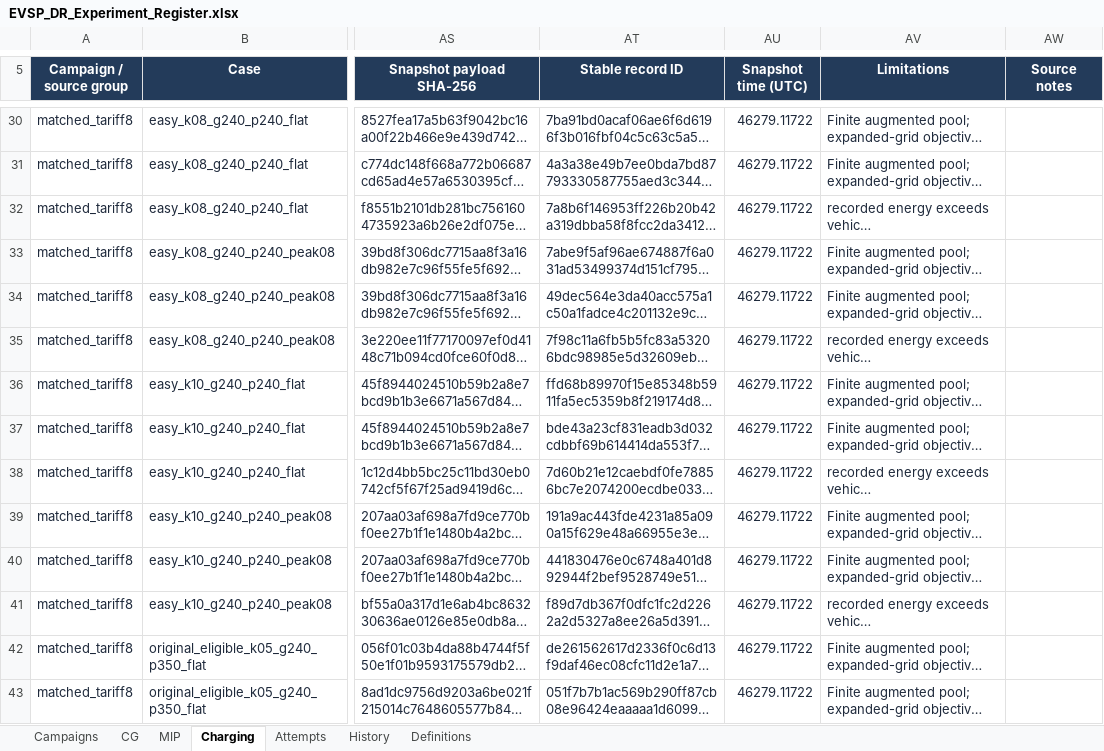
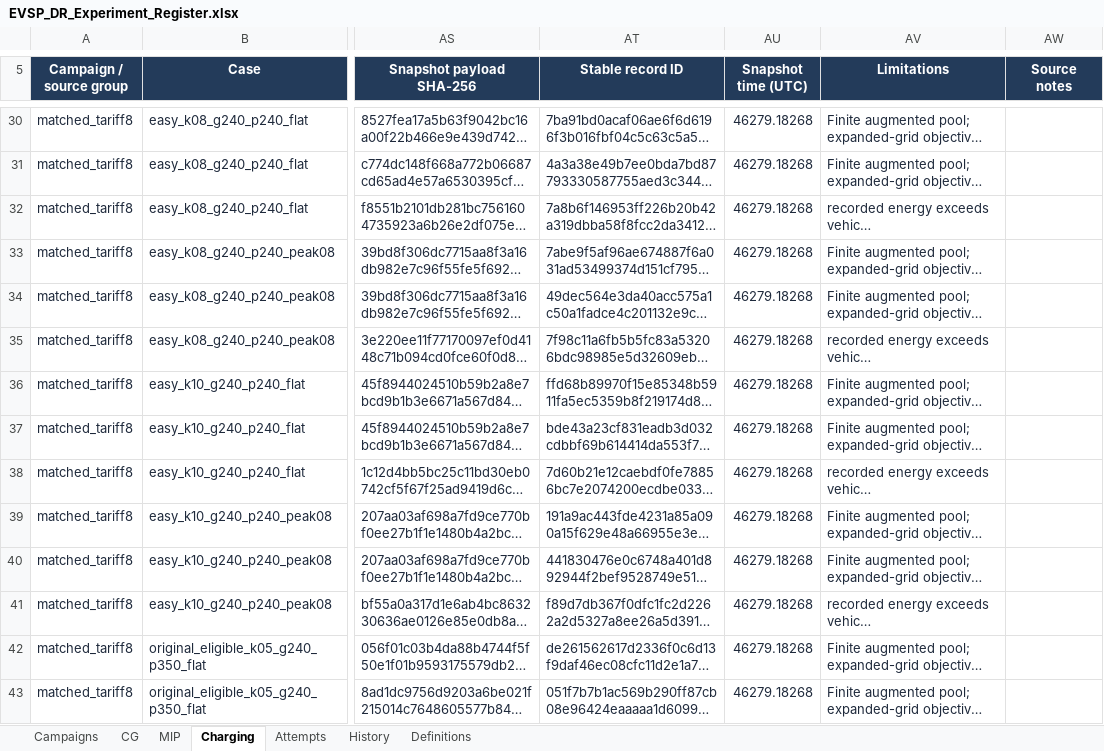
Before and after one commit to ndandnd/EVSP-DR, an Excel workbook: outputs/01a07ecc-9b77-79b3-9782-e4308a80ba07/EVSP_DR_Experiment_Register.xlsx, sheet Charging, drawn as a sheet; only a part is shown, gaps mark what is left out; long unchanged cells end in …; values as stored, in another font and other column widths than the file's, no borders; conditional formats and table styles not drawn; the diff covers the shown part only; the diff names each change by its address in the sheet, - before the commit and + after, or states it on an @@ line.

```diff
--- a/outputs/01a07ecc-9b77-79b3-9782-e4308a80ba07/EVSP_DR_Experiment_Register.xlsx (sheet Charging)
+++ b/outputs/01a07ecc-9b77-79b3-9782-e4308a80ba07/EVSP_DR_Experiment_Register.xlsx (sheet Charging)
-AU30:AU43 (Snapshot time (UTC)): 46279.11722
+AU30:AU43 (Snapshot time (UTC)): 46279.18268
```
Also changed, not shown: 65 edited cells elsewhere in this sheet, sheet MIP, sheet CG, sheet Attempts, sheet Campaigns, formulas that keep their value, 57 other files.
